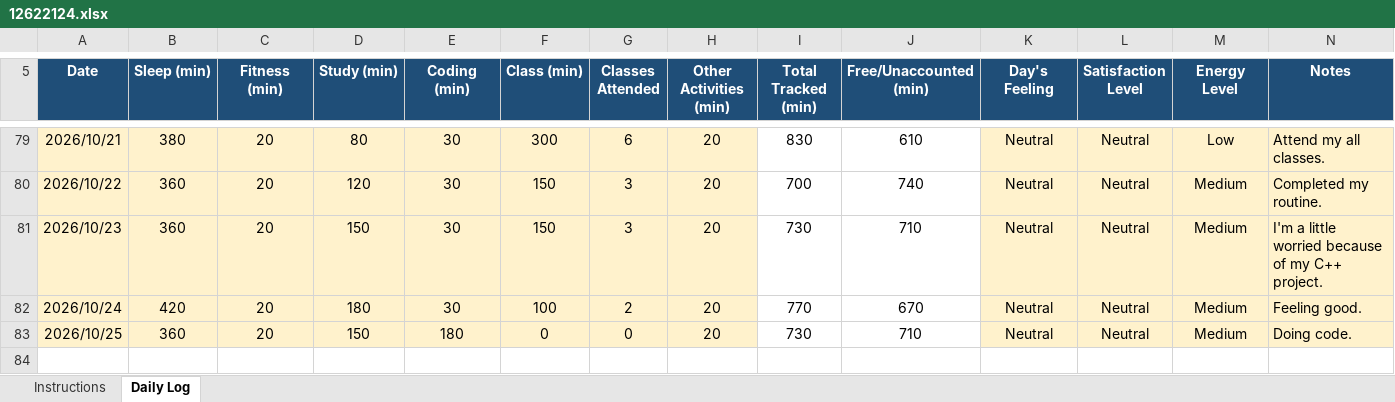
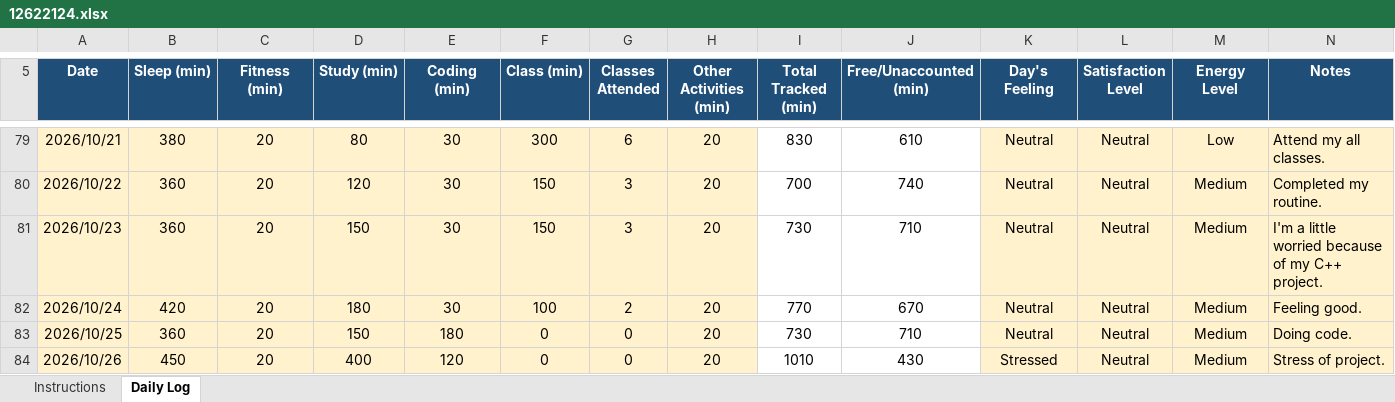
Before and after one commit to sejalthakur541-collab/CAP776, an Excel workbook: 12622124.xlsx, sheet Daily Log, drawn as a sheet; only a part is shown, gaps mark what is left out; values as stored, in another font and other column widths than the file's, no borders; conditional formats not drawn; the diff names each change by its address in the sheet, - before the commit and + after, or states it on an @@ line.

Commit message:
Daily log

```diff
--- a/12622124.xlsx (sheet Daily Log)
+++ b/12622124.xlsx (sheet Daily Log)
+row 84: 2026/10/26 | 450 | 20 | 400 | 120 | 0 | 0 | 20 | 1010 | 430 | Stressed | Neutral | Medium | Stress of project.
```
